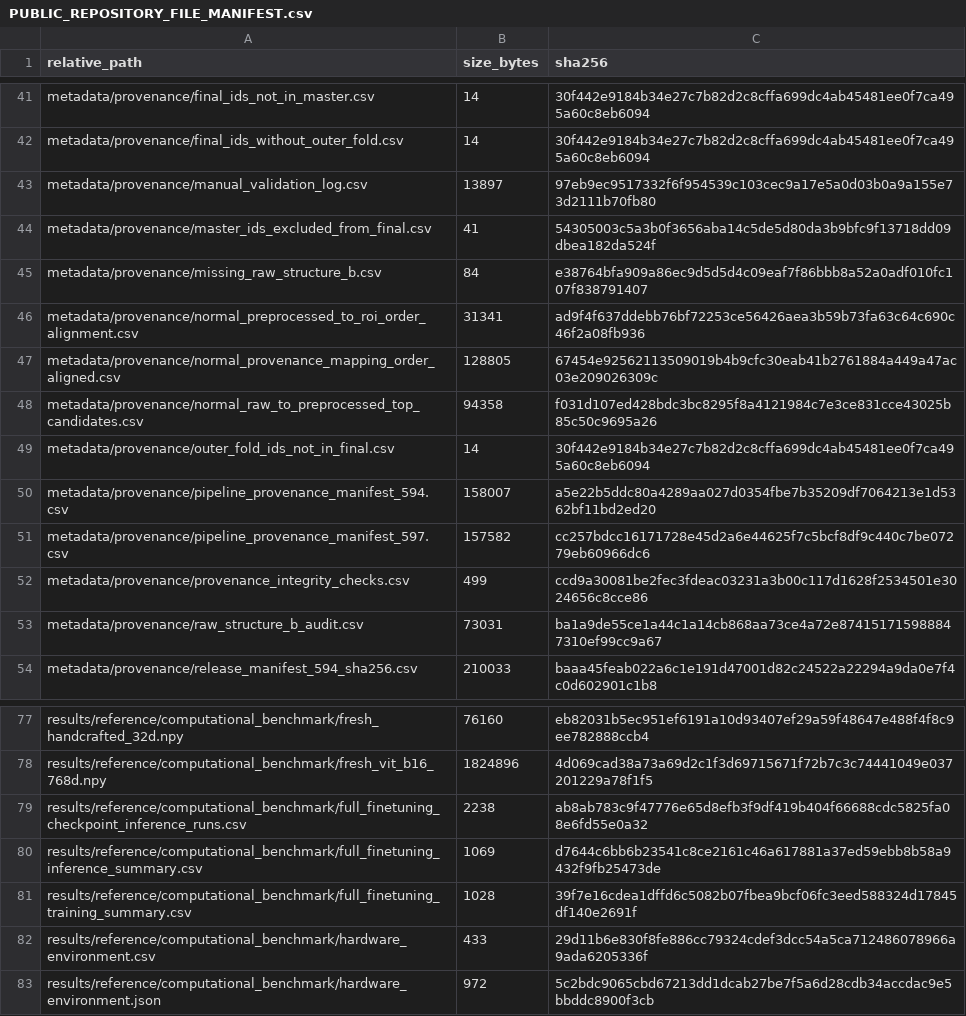
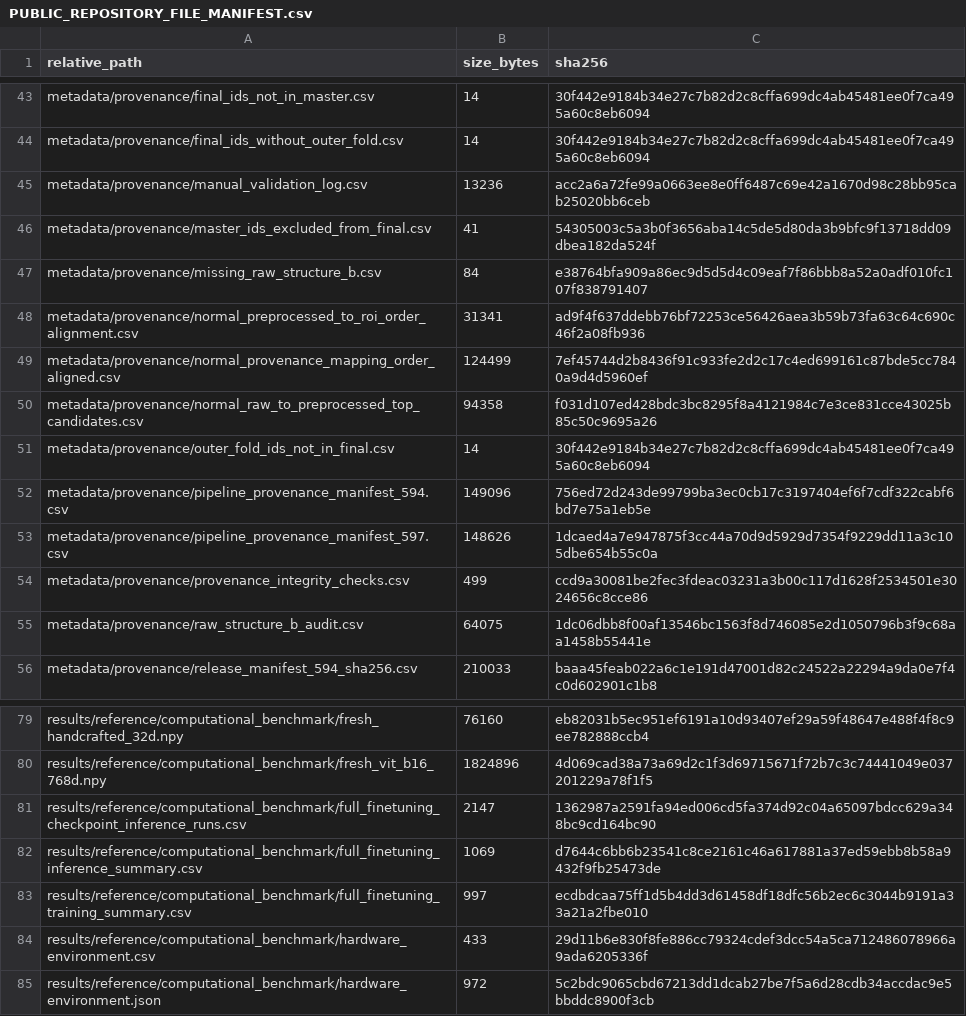
Before and after one commit to leonardopetra24/amd-hybrid-handcrafted-transformer-reproducibility, a CSV file: PUBLIC_REPOSITORY_FILE_MANIFEST.csv, drawn as a sheet; only a part is shown, gaps mark what is left out; the diff covers the shown part only.

```diff
--- a/PUBLIC_REPOSITORY_FILE_MANIFEST.csv
+++ b/PUBLIC_REPOSITORY_FILE_MANIFEST.csv
@@ -42,3 +44,3 @@ metadata/provenance/final_ids_not_in_master.csv,14,30f442e9184b34e27c7b82d2c8cff
 metadata/provenance/final_ids_without_outer_fold.csv,14,30f442e9184b34e27c7b82d2c8cffa699dc4ab45481ee0f7ca495a60c8eb6094
-metadata/provenance/manual_validation_log.csv,13897,97eb9ec9517332f6f954539c103cec9a17e5a0d03b0a9a155e73d2111b70fb80
+metadata/provenance/manual_validation_log.csv,13236,acc2a6a72fe99a0663ee8e0ff6487c69e42a1670d98c28bb95cab25020bb6ceb
 metadata/provenance/master_ids_excluded_from_final.csv,41,54305003c5a3b0f3656aba14c5de5d80da3b9bfc9f13718dd09dbea182da524f
@@ -46,9 +48,9 @@ metadata/provenance/missing_raw_structure_b.csv,84,e38764bfa909a86ec9d5d5d4c09ea
 metadata/provenance/normal_preprocessed_to_roi_order_alignment.csv,31341,ad9f4f637ddebb76bf72253ce56426aea3b59b73fa63c64c690c46f2a08fb936
-metadata/provenance/normal_provenance_mapping_order_aligned.csv,128805,67454e92562113509019b4b9cfc30eab41b2761884a449a47ac03e209026309c
+metadata/provenance/normal_provenance_mapping_order_aligned.csv,124499,7ef45744d2b8436f91c933fe2d2c17c4ed699161c87bde5cc7840a9d4d5960ef
 metadata/provenance/normal_raw_to_preprocessed_top_candidates.csv,94358,f031d107ed428bdc3bc8295f8a4121984c7e3ce831cce43025b85c50c9695a26
 metadata/provenance/outer_fold_ids_not_in_final.csv,14,30f442e9184b34e27c7b82d2c8cffa699dc4ab45481ee0f7ca495a60c8eb6094
-metadata/provenance/pipeline_provenance_manifest_594.csv,158007,a5e22b5ddc80a4289aa027d0354fbe7b35209df7064213e1d5362bf11bd2ed20
-metadata/provenance/pipeline_provenance_manifest_597.csv,157582,cc257bdcc16171728e45d2a6e44625f7c5bcf8df9c440c7be07279eb60966dc6
+metadata/provenance/pipeline_provenance_manifest_594.csv,149096,756ed72d243de99799ba3ec0cb17c3197404ef6f7cdf322cabf6bd7e75a1eb5e
+metadata/provenance/pipeline_provenance_manifest_597.csv,148626,1dcaed4a7e947875f3cc44a70d9d5929d7354f9229dd11a3c105dbe654b55c0a
 metadata/provenance/provenance_integrity_checks.csv,499,ccd9a30081be2fec3fdeac03231a3b00c117d1628f2534501e3024656c8cce86
-metadata/provenance/raw_structure_b_audit.csv,73031,ba1a9de55ce1a44c1a14cb868aa73ce4a72e874151715988847310ef99cc9a67
+metadata/provenance/raw_structure_b_audit.csv,64075,1dc06dbb8f00af13546bc1563f8d746085e2d1050796b3f9c68aa1458b55441e
 metadata/provenance/release_manifest_594_sha256.csv,210033,baaa45feab022a6c1e191d47001d82c24522a22294a9da0e7f4c0d602901c1b8
@@ -78,5 +80,5 @@ results/reference/computational_benchmark/fresh_handcrafted_32d.npy,76160,eb8203
 results/reference/computational_benchmark/fresh_vit_b16_768d.npy,1824896,4d069cad38a73a69d2c1f3d69715671f72b7c3c74441049e037201229a78f1f5
-results/reference/computational_benchmark/full_finetuning_checkpoint_inference_runs.csv,2238,ab8ab783c9f47776e65d8efb3f9df419b404f66688cdc5825fa08e6fd55e0a32
+results/reference/computational_benchmark/full_finetuning_checkpoint_inference_runs.csv,2147,1362987a2591fa94ed006cd5fa374d92c04a65097bdcc629a348bc9cd164bc90
 results/reference/computational_benchmark/full_finetuning_inference_summary.csv,1069,d7644c6bb6b23541c8ce2161c46a617881a37ed59ebb8b58a9432f9fb25473de
-results/reference/computational_benchmark/full_finetuning_training_summary.csv,1028,39f7e16cdea1dffd6c5082b07fbea9bcf06fc3eed588324d17845df140e2691f
+results/reference/computational_benchmark/full_finetuning_training_summary.csv,997,ecdbdcaa75ff1d5b4dd3d61458df18dfc56b2ec6c3044b9191a33a21a2fbe010
 results/reference/computational_benchmark/hardware_environment.csv,433,29d11b6e830f8fe886cc79324cdef3dcc54a5ca712486078966a9ada6205336f
```
Also changed, not shown: 3 added rows, 1 removed row and 14 edited cells elsewhere in this file, metadata/provenance/manual_validation_log.csv, metadata/provenance/normal_provenance_mapping_order_aligned.csv, 16 other files.
